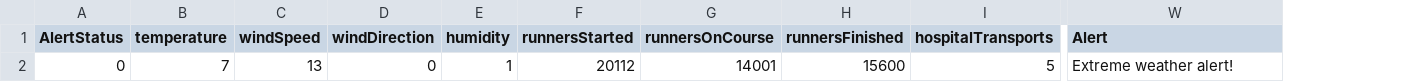
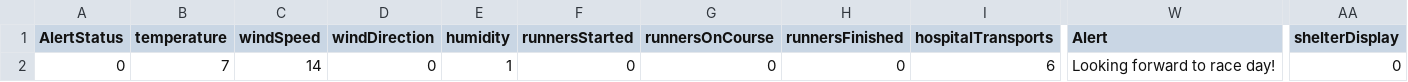
Before and after one commit to kmav/chicago-marathon-2016, a CSV file: data/gen_info.csv, drawn as a sheet; only a part is shown, gaps mark what is left out; the diff names each change by its address in the sheet, - before the commit and + after, or states it on an @@ line.

Commit message:
more styling, adding shelters

```diff
--- a/data/gen_info.csv
+++ b/data/gen_info.csv
+column AA (shelterDisplay), row 2: 0
-C2 (windSpeed): 13
+C2 (windSpeed): 14
-F2 (runnersStarted): 20112
+F2 (runnersStarted): 0
-G2 (runnersOnCourse): 14001
+G2 (runnersOnCourse): 0
-H2 (runnersFinished): 15600
+H2 (runnersFinished): 0
-I2 (hospitalTransports): 5
+I2 (hospitalTransports): 6
-W2 (Alert): Extreme weather alert!
+W2 (Alert): Looking forward to race day!
```
Also changed, not shown: 11 other files.
